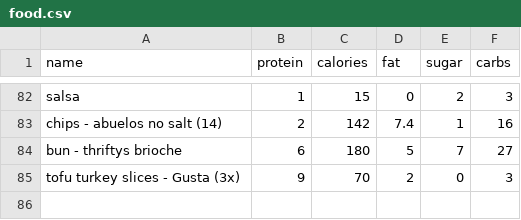
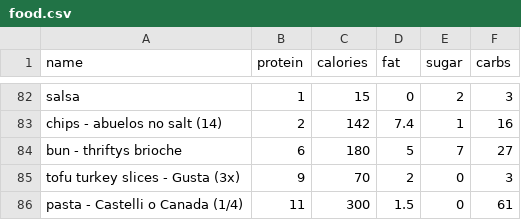
Before and after one commit to bcdatavis/fitness-tracker, a CSV file: data/food.csv, drawn as a sheet; only a part is shown, gaps mark what is left out.

Commit message:
Add custom food: pasta - Castelli o Canada (1/4)

```diff
--- a/data/food.csv
+++ b/data/food.csv
@@ -85 +85,2 @@ bun - thriftys brioche,6,180,5,7,27
 tofu turkey slices - Gusta (3x),9,70,2,0,3
+pasta - Castelli o Canada (1/4),11,300,1.5,0,61
```
